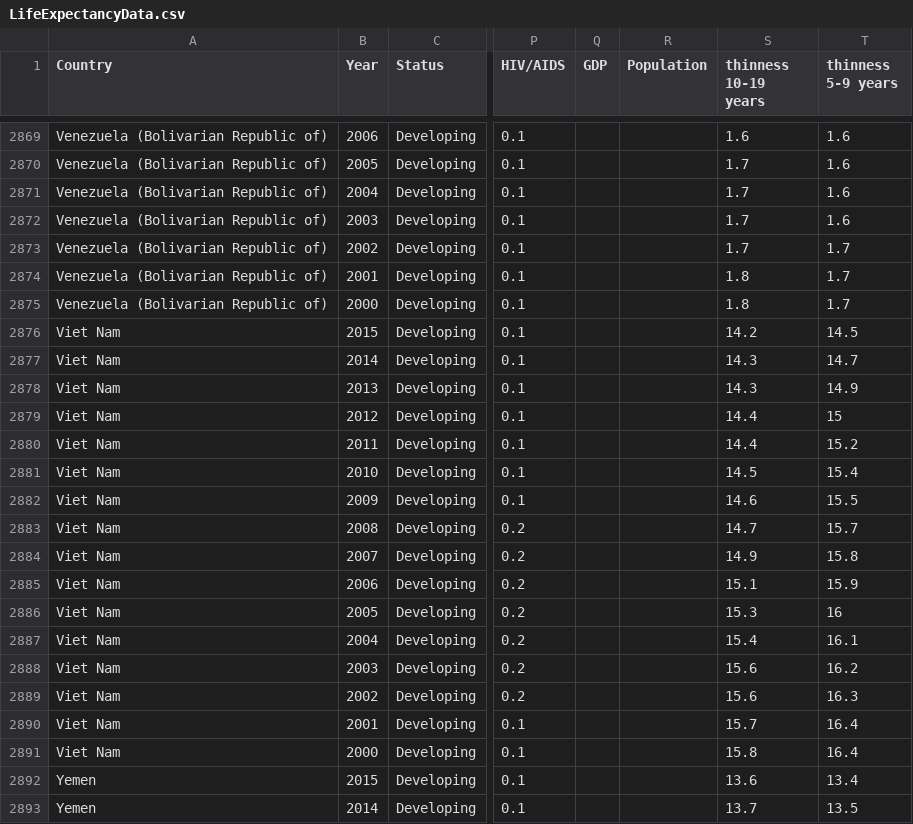
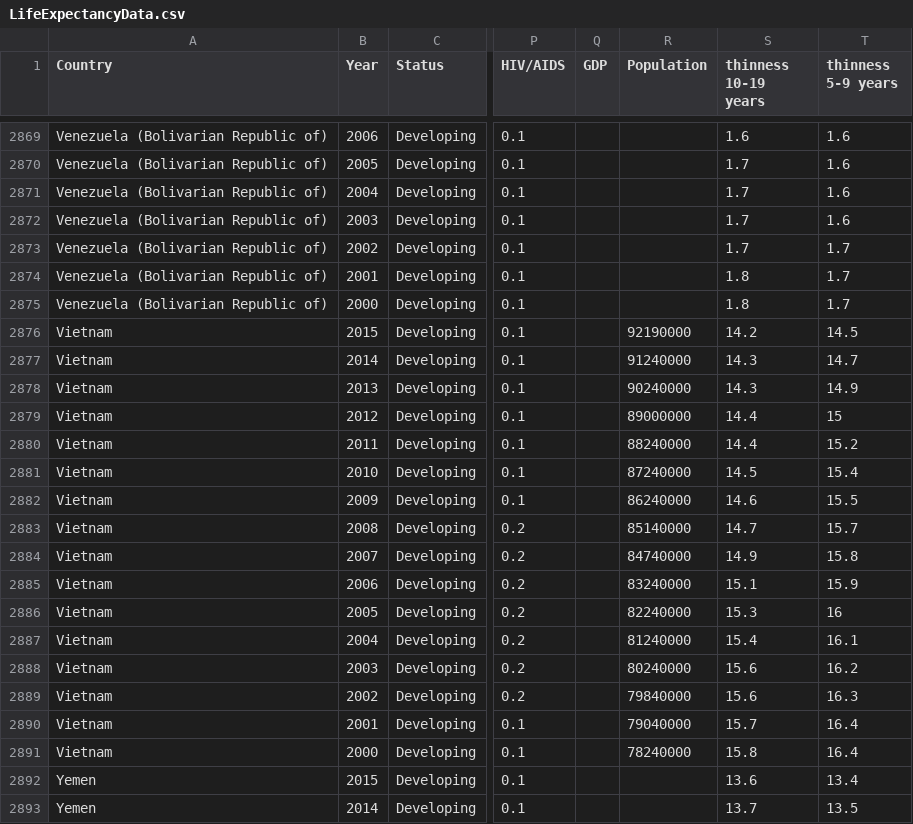
Before and after one commit to huyban2003/P4DS, a CSV file: Data/LifeExpectancyData.csv, drawn as a sheet; only a part is shown, gaps mark what is left out; the diff covers the shown part only; the diff names each change by its address in the sheet, - before the commit and + after, or states it on an @@ line.

```diff
--- a/Data/LifeExpectancyData.csv
+++ b/Data/LifeExpectancyData.csv
-A2876:A2891 (Country): Viet Nam
+A2876:A2891 (Country): Vietnam
-R2876 (Population): (empty)
+R2876 (Population): 92190000
-R2877 (Population): (empty)
+R2877 (Population): 91240000
-R2878 (Population): (empty)
+R2878 (Population): 90240000
-R2879 (Population): (empty)
+R2879 (Population): 89000000
-R2880 (Population): (empty)
+R2880 (Population): 88240000
-R2881 (Population): (empty)
+R2881 (Population): 87240000
-R2882 (Population): (empty)
+R2882 (Population): 86240000
-R2883 (Population): (empty)
+R2883 (Population): 85140000
-R2884 (Population): (empty)
+R2884 (Population): 84740000
-R2885 (Population): (empty)
+R2885 (Population): 83240000
-R2886 (Population): (empty)
+R2886 (Population): 82240000
-R2887 (Population): (empty)
+R2887 (Population): 81240000
-R2888 (Population): (empty)
+R2888 (Population): 80240000
-R2889 (Population): (empty)
+R2889 (Population): 79840000
-R2890 (Population): (empty)
+R2890 (Population): 79040000
-R2891 (Population): (empty)
+R2891 (Population): 78240000
```
Also changed, not shown: 48 edited cells elsewhere in this file, 10 other files.
